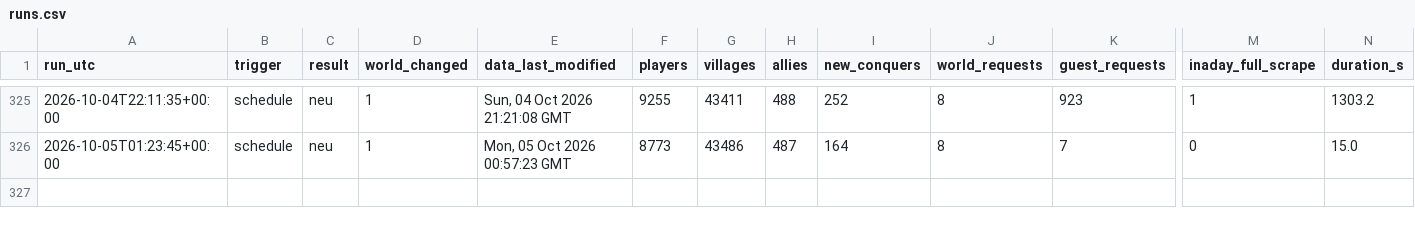
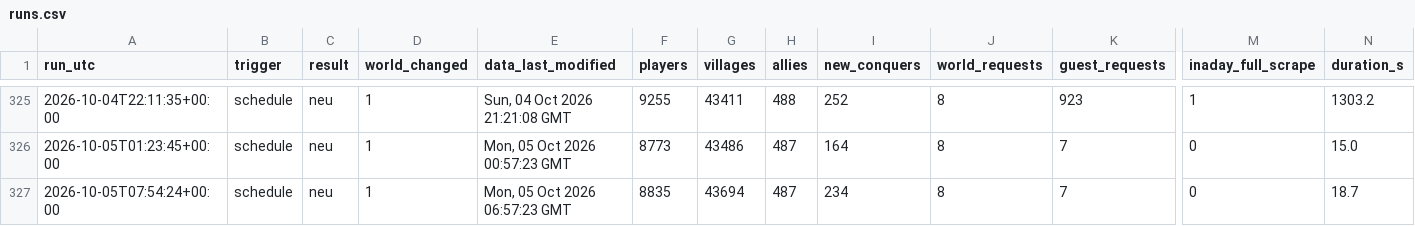
Before and after one commit to brisk-one/Karte259, a CSV file: data/runs.csv, drawn as a sheet; only a part is shown, gaps mark what is left out; rows hold the shown columns only; the diff names each change by its address in the sheet, - before the commit and + after, or states it on an @@ line.

```diff
--- a/data/runs.csv
+++ b/data/runs.csv
+row 327: 2026-10-05T07:54:24+00:00 | schedule | neu | 1 | Mon, 05 Oct 2026 06:57:23 GMT | 8835 | 43694 | 487 | 234 | 8 | 7 | 0 | 18.7
```
Also changed, not shown: data/latest/allies.csv, data/latest/players.csv, 3 other files.
